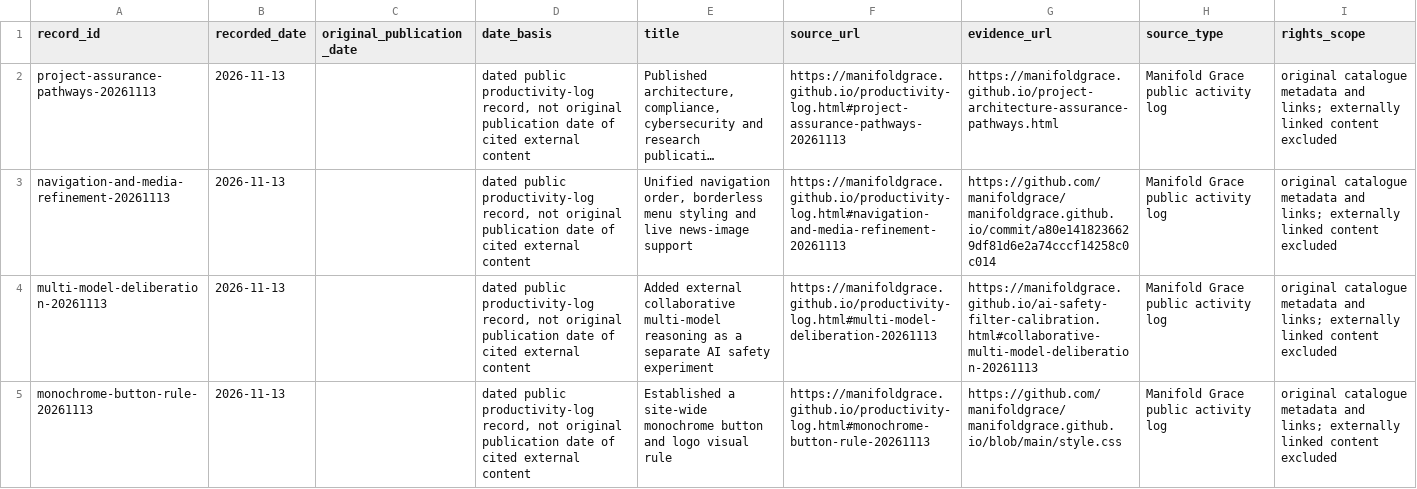
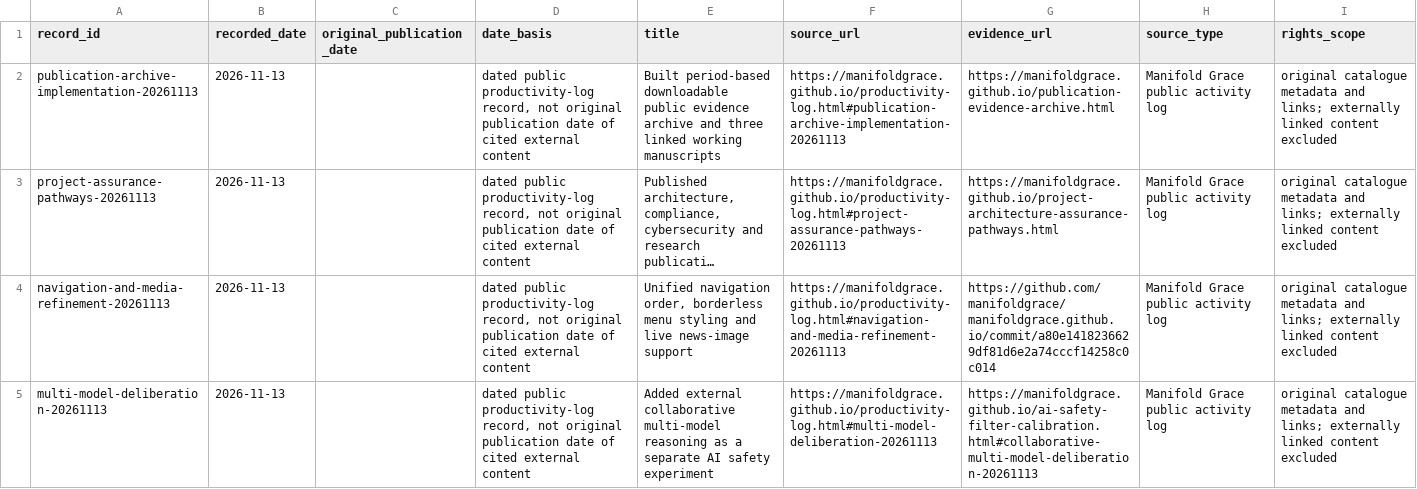
Before and after one commit to manifoldgrace/manifoldgrace.github.io, a CSV file: archive/metadata/publication-records.csv, drawn as a sheet; only a part is shown; the shorter side is filled out with more unchanged rows; long unchanged cells end in …; the diff names each change by its address in the sheet, - before the commit and + after, or states it on an @@ line.

```diff
--- a/archive/metadata/publication-records.csv
+++ b/archive/metadata/publication-records.csv
+row 2: publication-archive-implementation-20261113 | 2026-11-13 |  | dated public productivity-log record, not original publication date of cited external content | Built period-based downloadable public evidence archive and three linked working manuscripts | https://manifoldgrace.github.io/productivity-log.html#publication-archive-implementation-20261113 | https://manifoldgrace.github.io/publication-evidence-archive.html | Manifold Grace public activity log | original catalogue metadata and links; externally linked content excluded
```
Also changed, not shown: 43 other files.
